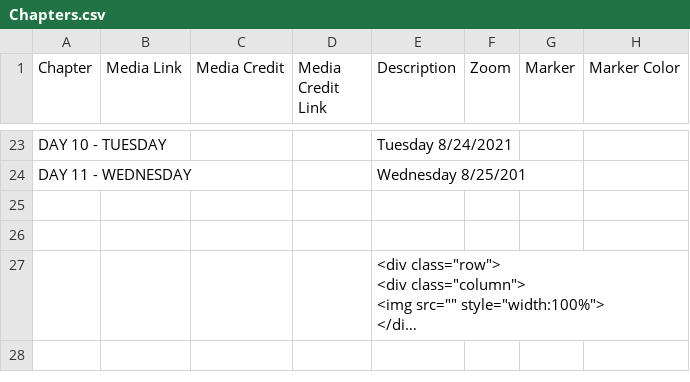
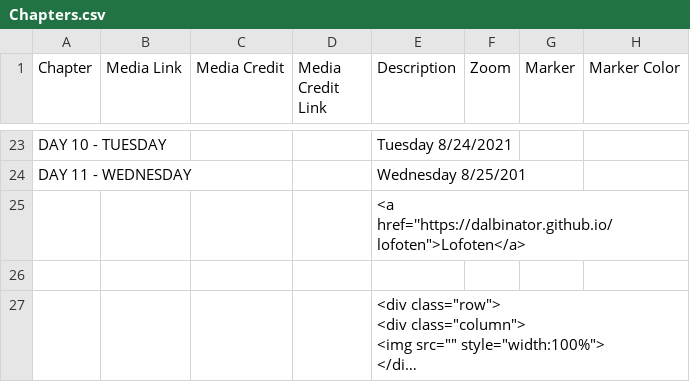
Before and after one commit to Dalbinator/Dalbinator.github.io, a CSV file: faroe-islands/csv/Chapters.csv, drawn as a sheet; only a part is shown, gaps mark what is left out; long unchanged cells end in …; the diff names each change by its address in the sheet, - before the commit and + after, or states it on an @@ line.

Commit message:
Update Chapters.csv

```diff
--- a/faroe-islands/csv/Chapters.csv
+++ b/faroe-islands/csv/Chapters.csv
-E25 (Description): (empty)
+E25 (Description): <a href=''https://dalbinator.github.io/lofoten">Lofoten</a>
```
